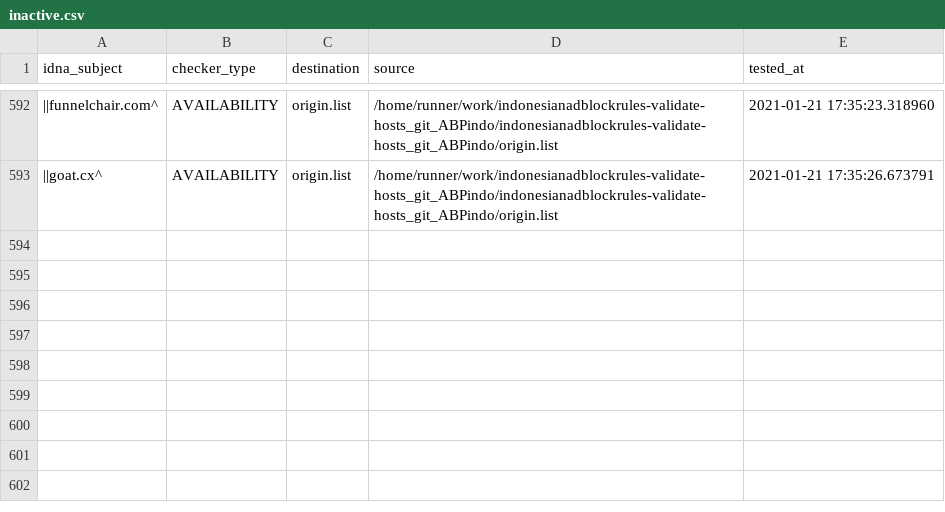
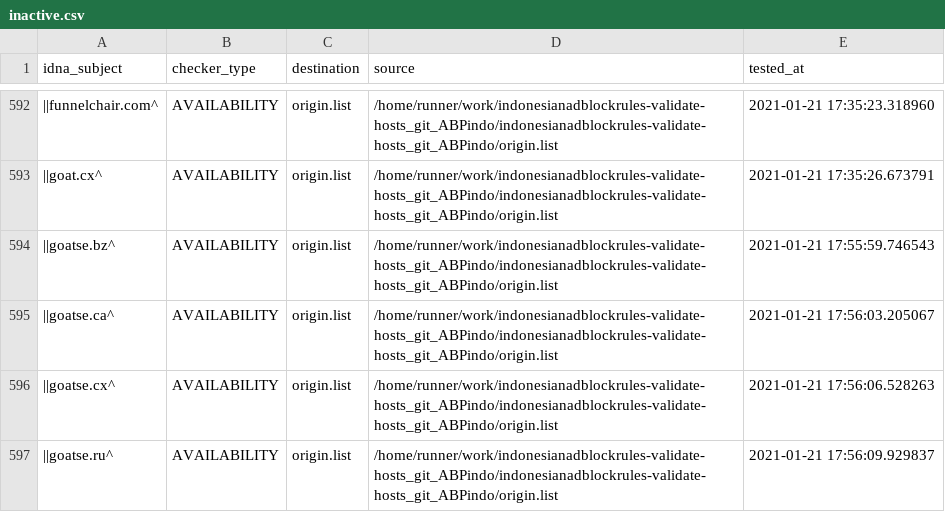
Before and after one commit to dead-hosts/indonesianadblockrules-validate-hosts_git_ABPindo, a CSV file: .pyfunceble/inactive.csv, drawn as a sheet; only a part is shown, gaps mark what is left out; the diff names each change by its address in the sheet, - before the commit and + after, or states it on an @@ line.

Commit message:
[Autosave][Dead-Hosts::indonesianadblockrules-validate-hosts_git_ABPindo]

```diff
--- a/.pyfunceble/inactive.csv
+++ b/.pyfunceble/inactive.csv
+row 594: ||goatse.bz^ | AVAILABILITY | origin.list | /home/runner/work/indonesianadblockrules-validate-hosts_git_ABPindo/indonesianadblockrules-validate-hosts_git_ABPindo/origin.list | 2021-01-21 17:55:59.746543
+row 595: ||goatse.ca^ | AVAILABILITY | origin.list | /home/runner/work/indonesianadblockrules-validate-hosts_git_ABPindo/indonesianadblockrules-validate-hosts_git_ABPindo/origin.list | 2021-01-21 17:56:03.205067
+row 596: ||goatse.cx^ | AVAILABILITY | origin.list | /home/runner/work/indonesianadblockrules-validate-hosts_git_ABPindo/indonesianadblockrules-validate-hosts_git_ABPindo/origin.list | 2021-01-21 17:56:06.528263
+row 597: ||goatse.ru^ | AVAILABILITY | origin.list | /home/runner/work/indonesianadblockrules-validate-hosts_git_ABPindo/indonesianadblockrules-validate-hosts_git_ABPindo/origin.list | 2021-01-21 17:56:09.929837
```
Also changed, not shown: output/origin.list/continue.csv, 6 other files.
